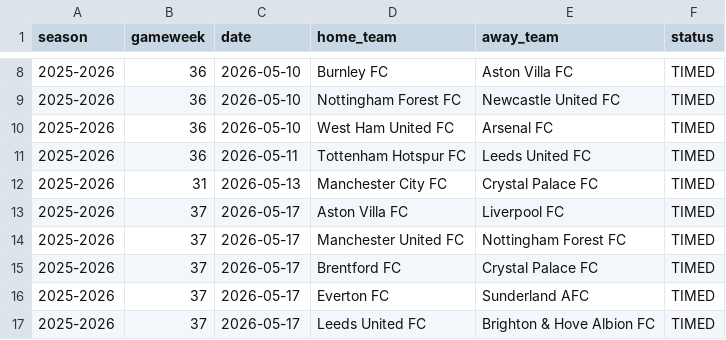
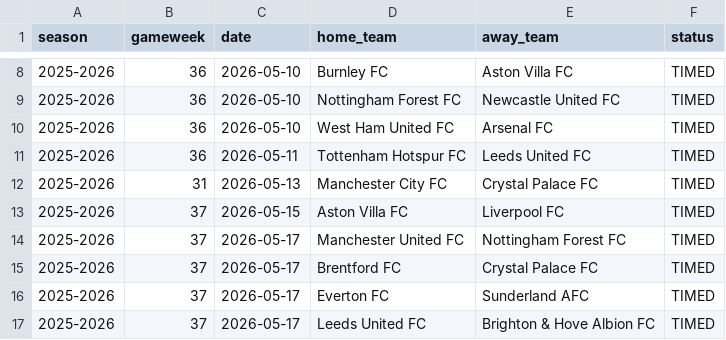
Before and after one commit to SugarAung/premier-league-predictor, a CSV file: data/live/pl_fixtures_from_api.csv, drawn as a sheet; only a part is shown, gaps mark what is left out.

Commit message:
Auto update: refreshed results & predictions

```diff
--- a/data/live/pl_fixtures_from_api.csv
+++ b/data/live/pl_fixtures_from_api.csv
@@ -12,3 +12,3 @@ season,gameweek,date,home_team,away_team,status
 2025-2026,31,2026-05-13,Manchester City FC,Crystal Palace FC,TIMED
-2025-2026,37,2026-05-17,Aston Villa FC,Liverpool FC,TIMED
+2025-2026,37,2026-05-15,Aston Villa FC,Liverpool FC,TIMED
 2025-2026,37,2026-05-17,Manchester United FC,Nottingham Forest FC,TIMED
```
